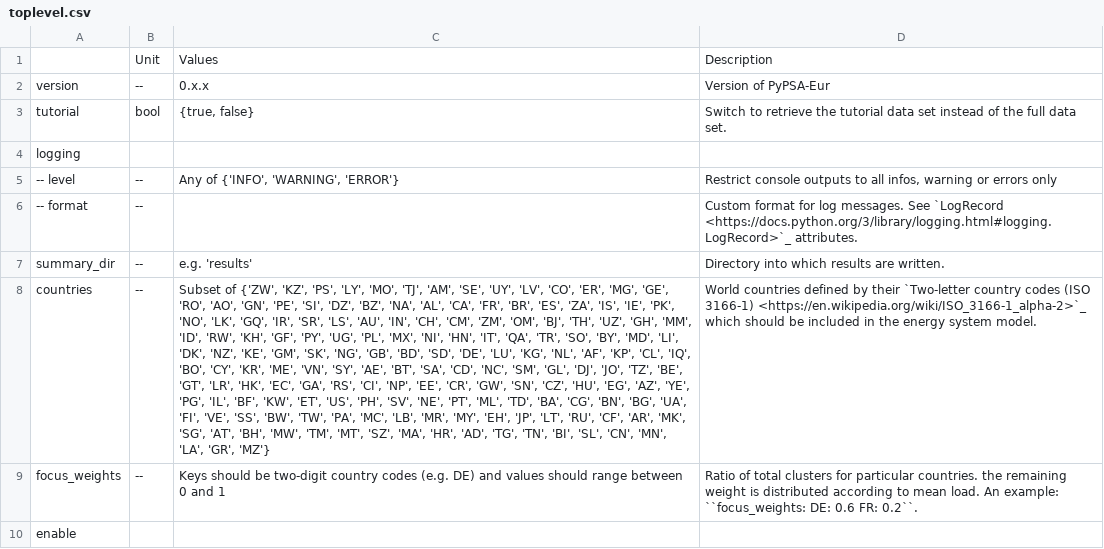
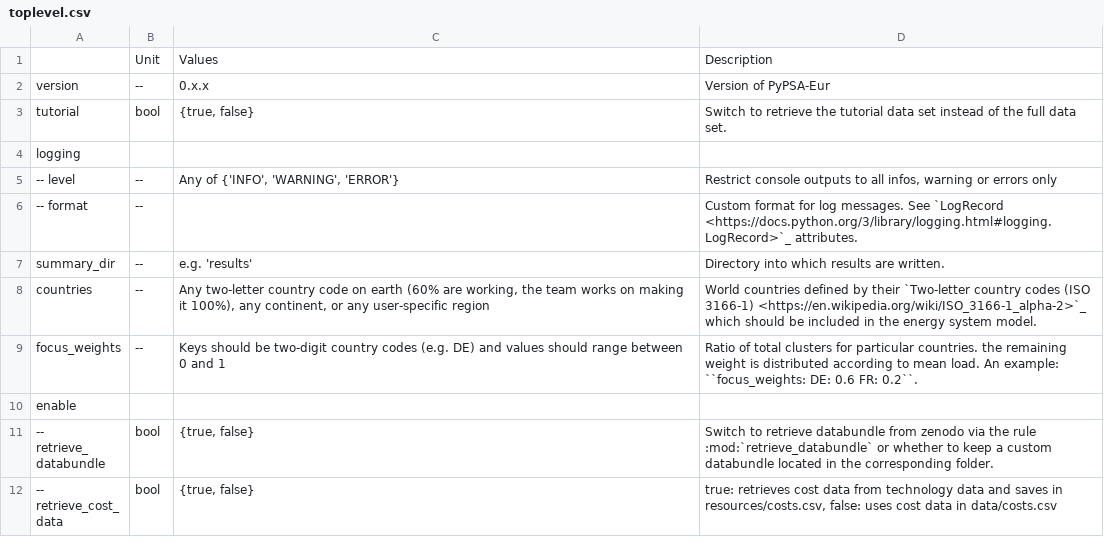
Before and after one commit to ToniGrindrod/pypsa-earth-RL, a CSV file: doc/configtables/toplevel.csv, drawn as a sheet; only a part is shown; the shorter side is filled out with more unchanged rows; the diff names each change by its address in the sheet, - before the commit and + after, or states it on an @@ line.

Commit message:
Documentation update for PR 589

```diff
--- a/doc/configtables/toplevel.csv
+++ b/doc/configtables/toplevel.csv
-C8: Subset of {'ZW', 'KZ', 'PS', 'LY', 'MO', 'TJ', 'AM', 'SE', 'UY', 'LV', 'CO', 'ER', 'MG', 'GE', 'RO', 'AO', 'GN', 'PE', 'SI', 'DZ', 'BZ', 'NA', 'AL', 'CA', 'FR', 'BR', 'ES', 'ZA', 'IS', 'IE', 'PK', 'NO', 'LK', 'GQ', 'IR', 'SR', 'LS', 'AU', 'IN', 'CH', 'CM', 'ZM', 'OM', 'BJ', 'TH', 'UZ', 'GH', 'MM', 'ID', 'RW', 'KH', 'GF', 'PY', 'UG', 'PL', 'MX', 'NI', 'HN', 'IT', 'QA', 'TR', 'SO', 'BY', 'MD', 'LI', 'DK', 'NZ', 'KE', 'GM', 'SK', 'NG', 'GB', 'BD', 'SD', 'DE', 'LU', 'KG', 'NL', 'AF', 'KP', 'CL', 'IQ', 'BO', 'CY', 'KR', 'ME', 'VN', 'SY', 'AE', 'BT', 'SA', 'CD', 'NC', 'SM', 'GL', 'DJ', 'JO', 'TZ', 'BE', 'GT', 'LR', 'HK', 'EC', 'GA', 'RS', 'CI', 'NP', 'EE', 'CR', 'GW', 'SN', 'CZ', 'HU', 'EG', 'AZ', 'YE', 'PG', 'IL', 'BF', 'KW', 'ET', 'US', 'PH', 'SV', 'NE', 'PT', 'ML', 'TD', 'BA', 'CG', 'BN', 'BG', 'UA', 'FI', 'VE', 'SS', 'BW', 'TW', 'PA', 'MC', 'LB', 'MR', 'MY', 'EH', 'JP', 'LT', 'RU', 'CF', 'AR', 'MK', 'SG', 'AT', 'BH', 'MW', 'TM', 'MT', 'SZ', 'MA', 'HR', 'AD', 'TG', 'TN', 'BI', 'SL', 'CN', 'MN', 'LA', 'GR', 'MZ'}
+C8: Any two-letter country code on earth (60% are working, the team works on making it 100%), any continent, or any user-specific region
```
